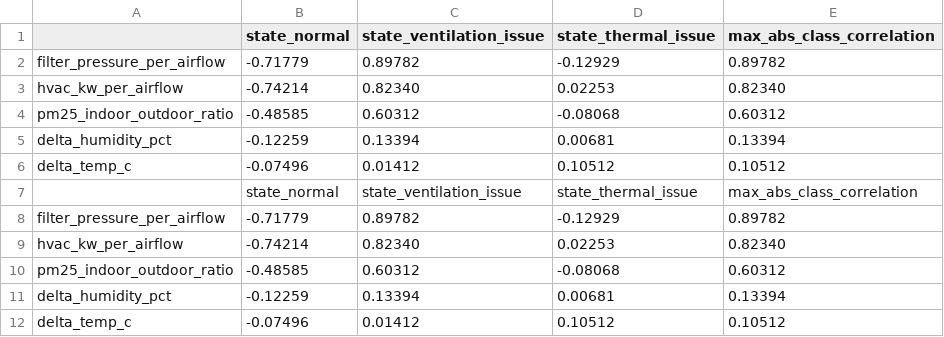
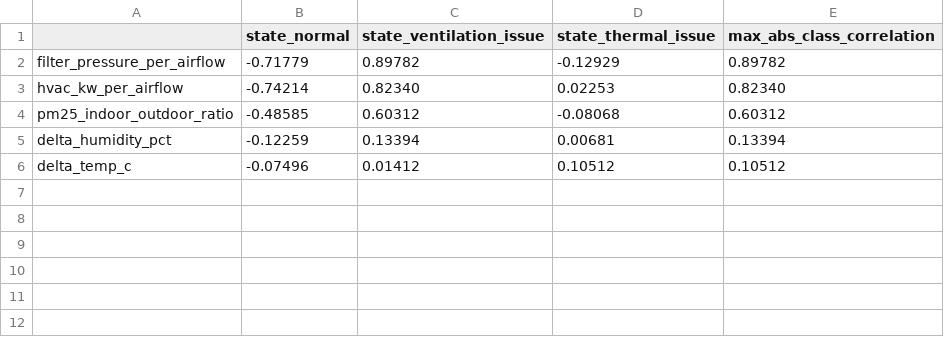
Before and after one commit to lanthanh2410/iot-building-diagnostic-bigdata, a CSV file: docs/charts/tv2/feature_class_association.csv, drawn as a sheet.

```diff
--- a/docs/charts/tv2/feature_class_association.csv
+++ b/docs/charts/tv2/feature_class_association.csv
@@ -6,7 +6 @@ delta_humidity_pct,-0.12259,0.13394,0.00681,0.13394
 delta_temp_c,-0.07496,0.01412,0.10512,0.10512
-,state_normal,state_ventilation_issue,state_thermal_issue,max_abs_class_correlation
-filter_pressure_per_airflow,-0.71779,0.89782,-0.12929,0.89782
-hvac_kw_per_airflow,-0.74214,0.82340,0.02253,0.82340
-pm25_indoor_outdoor_ratio,-0.48585,0.60312,-0.08068,0.60312
-delta_humidity_pct,-0.12259,0.13394,0.00681,0.13394
-delta_temp_c,-0.07496,0.01412,0.10512,0.10512
```
Also changed, not shown: docs/charts/tv2/feature_correlation_matrix.csv, 5 other files.
